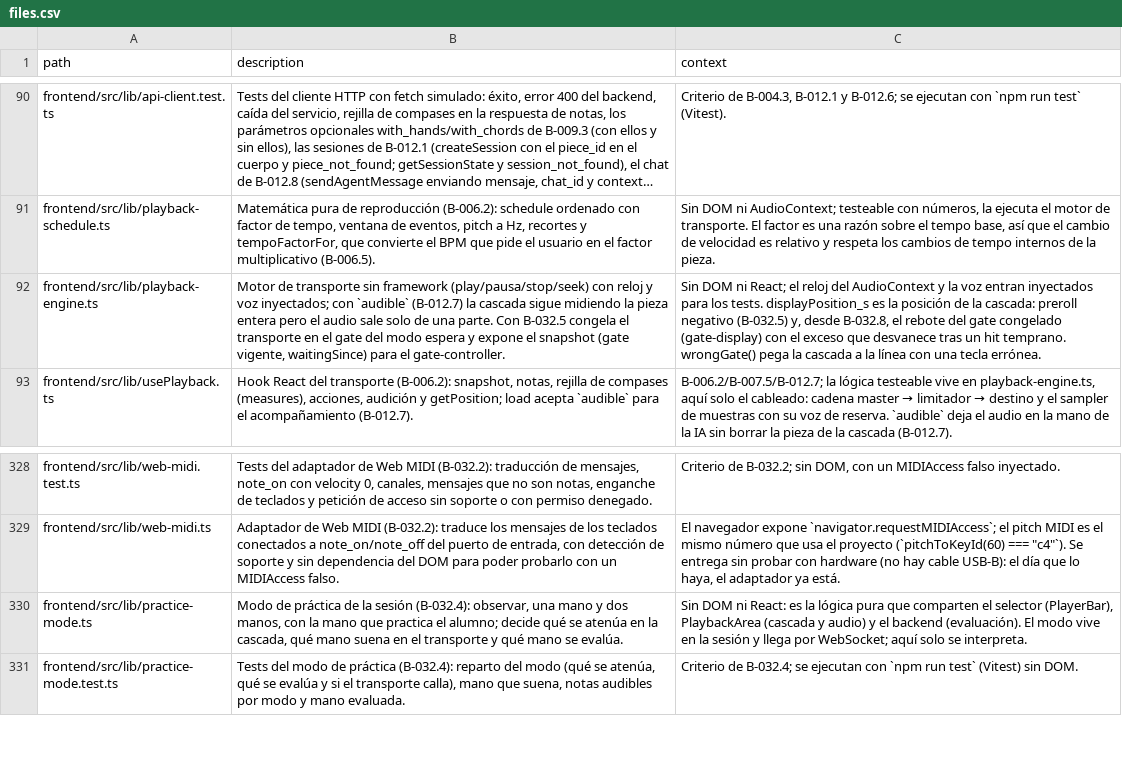
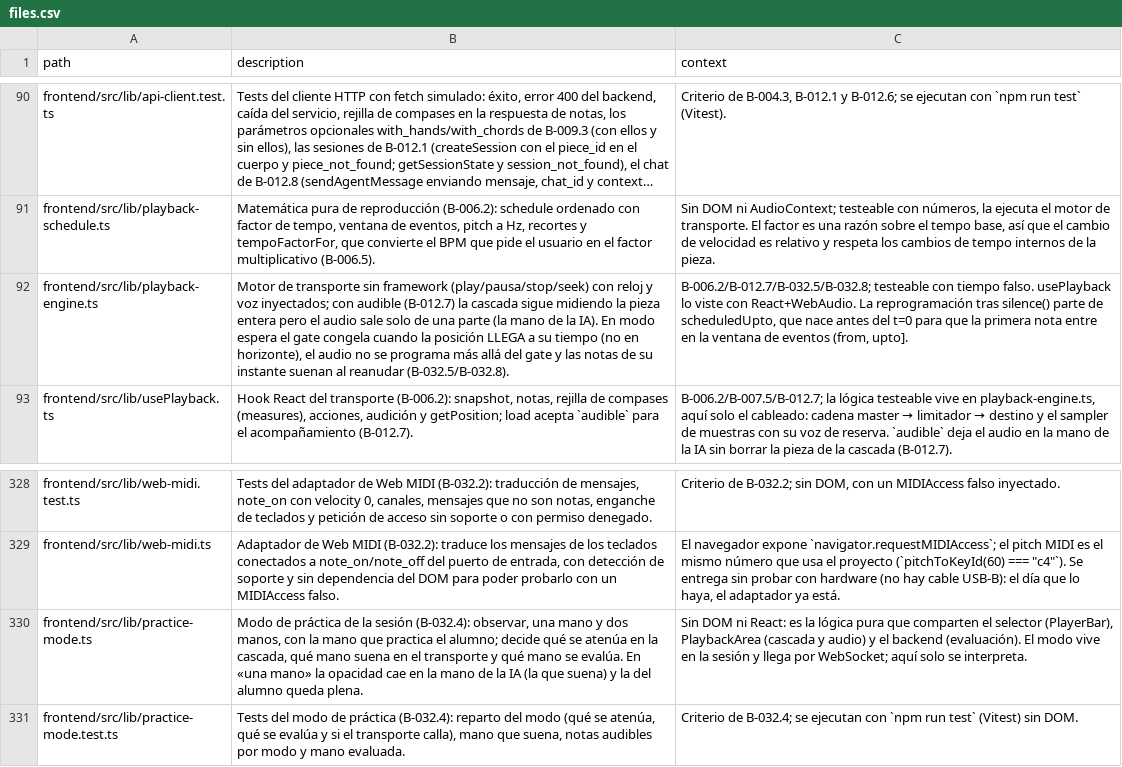
Before and after one commit to andrupax94/PianoMentor-IA, a CSV file: docs/architecture/files.csv, drawn as a sheet; only a part is shown, gaps mark what is left out; long unchanged cells end in …; the diff names each change by its address in the sheet, - before the commit and + after, or states it on an @@ line.

Commit message:
fix(B-032.5/B-032.4): el gate congela al llegar y la opacidad cae en la mano de la IA
El gate congelaba en cuanto asomaba en el horizonte de la cascada (varios segundos antes en producción) y finishPreroll congelaba siempre en el primer gate: en el Prelude en A con «mano izquierda» el primer MI de la melodía (la mano audible de la IA) no sonaba nunca y el transporte saltaba bruscamente al gate del alumno. Ahora el gate congela cuando la posición alcanza su tiempo (ownGate también congela en un tick que aterriza unos ms más allá, sin saltarlo), el audio no se programa más allá del gate pendiente y las notas de su instante quedan pendientes y suenan al reanudar tras el hit. Colateral: la nota del segundo 0 vuelve a ser programable (scheduledUpto nace en -tolerancia) y el preroll desemboca en reproducción normal. Y en «una mano» la opacidad de la cascada cae en la mano de la IA (la que suena), no en la del alumno: su mano queda plena. Tests: 498 frontend en verde (2 de regresión del caso p15) + build OK.

```diff
--- a/docs/architecture/files.csv
+++ b/docs/architecture/files.csv
-B92 (description): …inyectados; con `audible` (B-012.7) la cascada sigue midiendo la pieza entera pero el audio sale solo de una parte. Con B-032.5 congela el transporte en el gate del modo espera y expone el snapshot (gate vigente, waitingSince) para el gate-controller.
+B92 (description): …inyectados; con audible (B-012.7) la cascada sigue midiendo la pieza entera pero el audio sale solo de una parte (la mano de la IA). En modo espera el gate congela cuando la posición LLEGA a su tiempo (no en horizonte), el audio no se programa más allá del gate y las notas de su instante suenan al reanudar (B-032.5/B-032.8).
-C92 (context): Sin DOM ni React; el reloj del AudioContext y la voz entran inyectados para los tests. displayPosition_s es la posición de la cascada: preroll negativo (B-032.5) y, desde B-032.8, el rebote del gate congelado (gate-display) con el exceso que desvanece tras un hit temprano. wrongGate() pega la cascada a la línea con una tecla errónea.
+C92 (context): B-006.2/B-012.7/B-032.5/B-032.8; testeable con tiempo falso. usePlayback lo viste con React+WebAudio. La reprogramación tras silence() parte de scheduledUpto, que nace antes del t=0 para que la primera nota entre en la ventana de eventos (from, upto].
-B330 (description): …se evalúa.
+B330 (description): …se evalúa. En «una mano» la opacidad cae en la mano de la IA (la que suena) y la del alumno queda plena.
```
Also changed, not shown: 9 other files.
